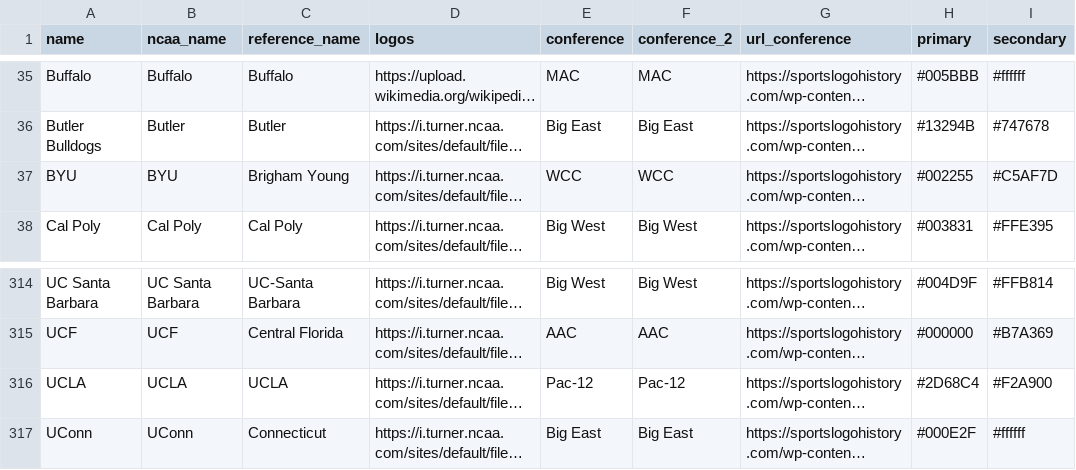
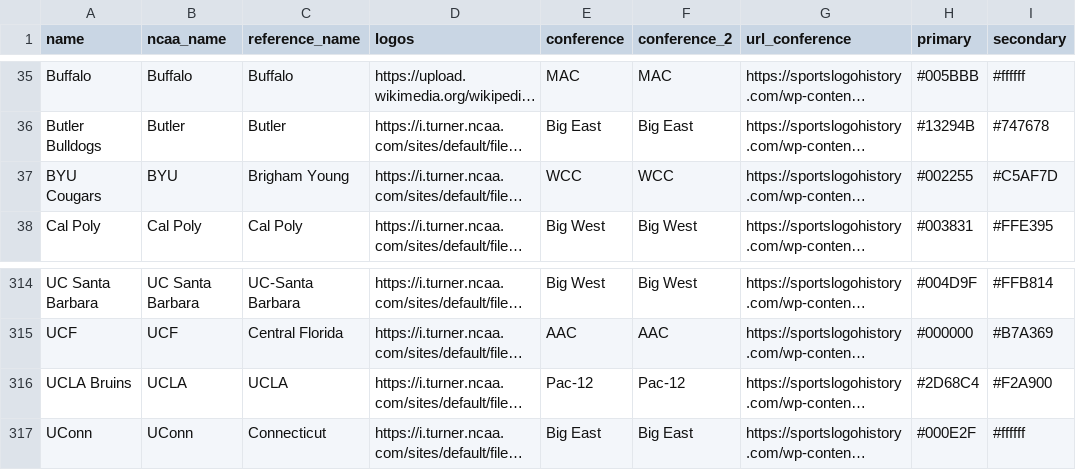
Before and after one commit to trashduty/cbb, a CSV file: data/logos.csv, drawn as a sheet; only a part is shown, gaps mark what is left out; long unchanged cells end in …; the diff names each change by its address in the sheet, - before the commit and + after, or states it on an @@ line.

Commit message:
Rename BYU to BYU Cougars and UCLA to UCLA Bruins

```diff
--- a/data/logos.csv
+++ b/data/logos.csv
-A37 (name): BYU
+A37 (name): BYU Cougars
-A316 (name): UCLA
+A316 (name): UCLA Bruins
```
